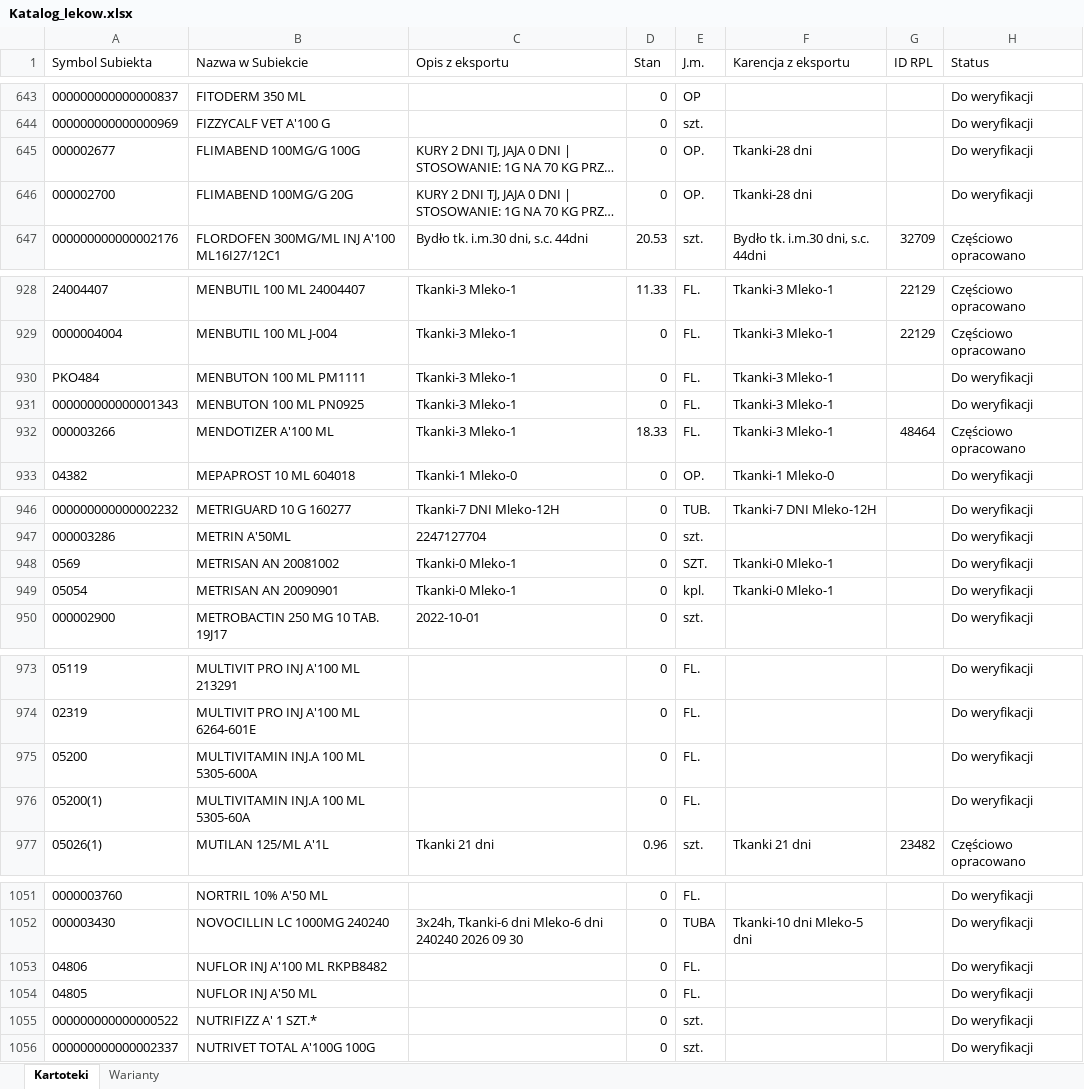
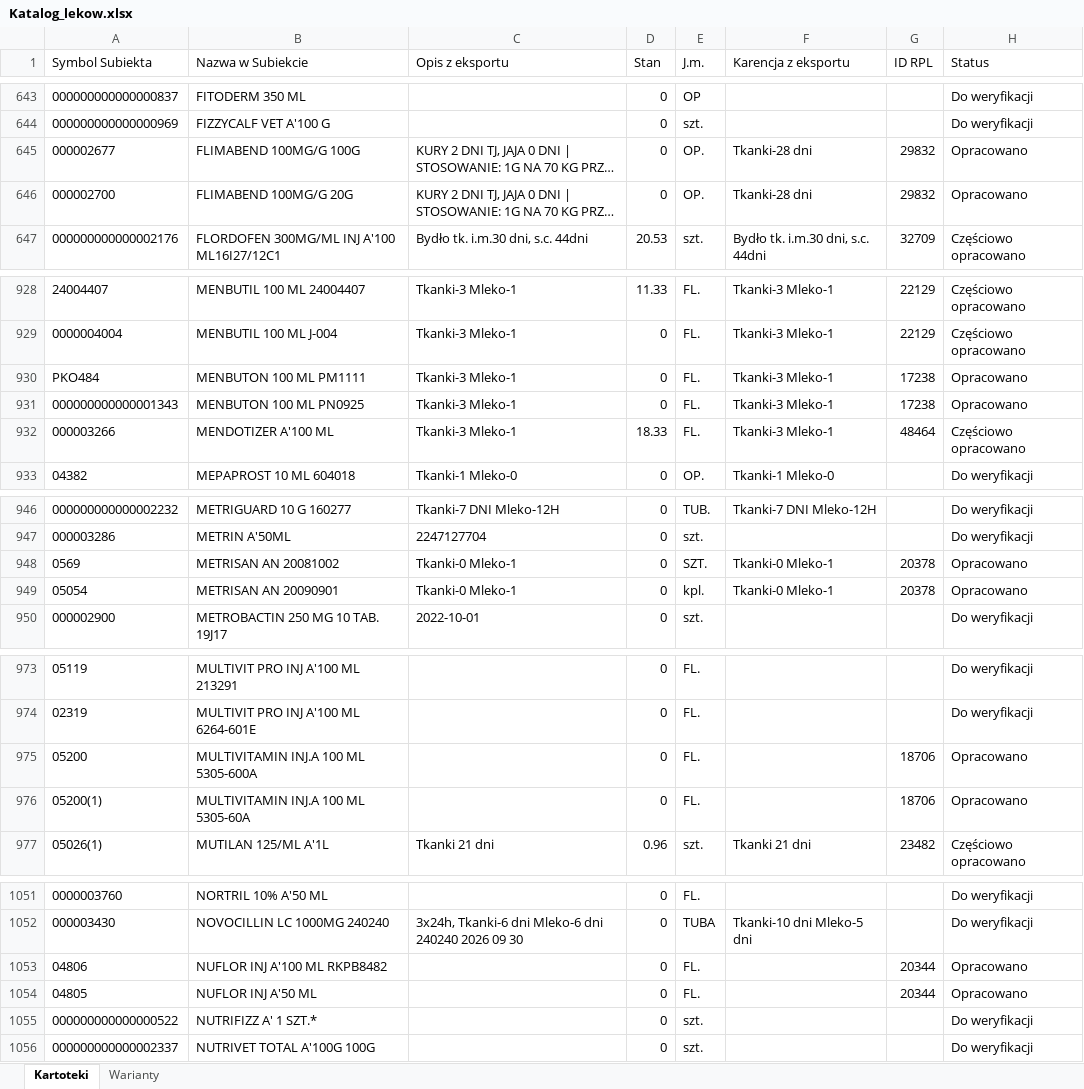
Before and after one commit to VViktorr/Karty-leczenia-zwierzat, an Excel workbook: data/Katalog_lekow.xlsx, sheet Kartoteki, drawn as a sheet; only a part is shown, gaps mark what is left out; long unchanged cells end in …; values as stored, in another font and other column widths than the file's, no borders; table styles not drawn; the diff covers the shown part only; the diff names each change by its address in the sheet, - before the commit and + after, or states it on an @@ line.

```diff
--- a/data/Katalog_lekow.xlsx (sheet Kartoteki)
+++ b/data/Katalog_lekow.xlsx (sheet Kartoteki)
-G645:G646 (ID RPL): (empty)
+G645:G646 (ID RPL): 29832
-H645:H646 (Status): Do weryfikacji
+H645:H646 (Status): Opracowano
-G930:G931 (ID RPL): (empty)
+G930:G931 (ID RPL): 17238
-H930:H931 (Status): Do weryfikacji
+H930:H931 (Status): Opracowano
-G948:G949 (ID RPL): (empty)
+G948:G949 (ID RPL): 20378
-H948:H949 (Status): Do weryfikacji
+H948:H949 (Status): Opracowano
-G975:G976 (ID RPL): (empty)
+G975:G976 (ID RPL): 18706
-H975:H976 (Status): Do weryfikacji
+H975:H976 (Status): Opracowano
-G1053:G1054 (ID RPL): (empty)
+G1053:G1054 (ID RPL): 20344
-H1053:H1054 (Status): Do weryfikacji
+H1053:H1054 (Status): Opracowano
```
Also changed, not shown: 20 edited cells elsewhere in this sheet, sheet Warianty.
